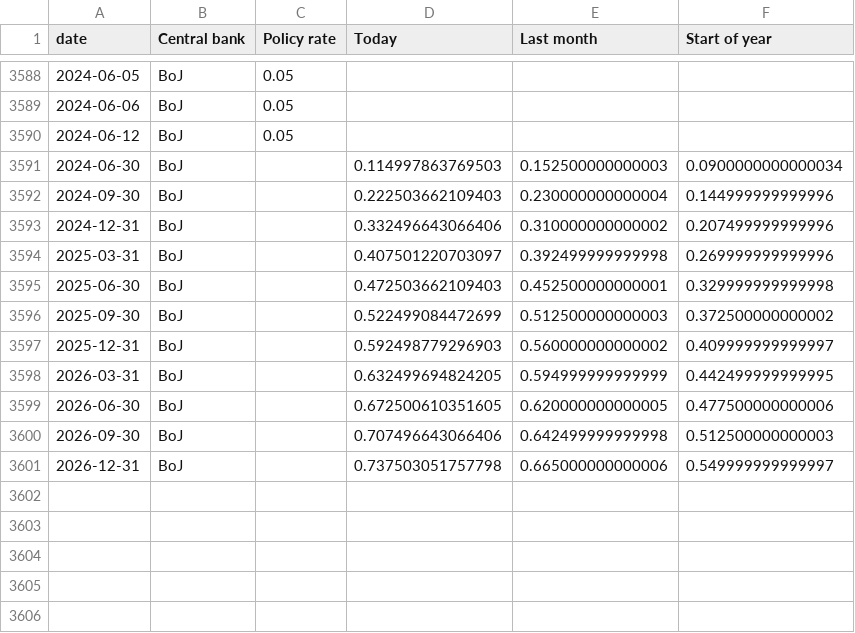
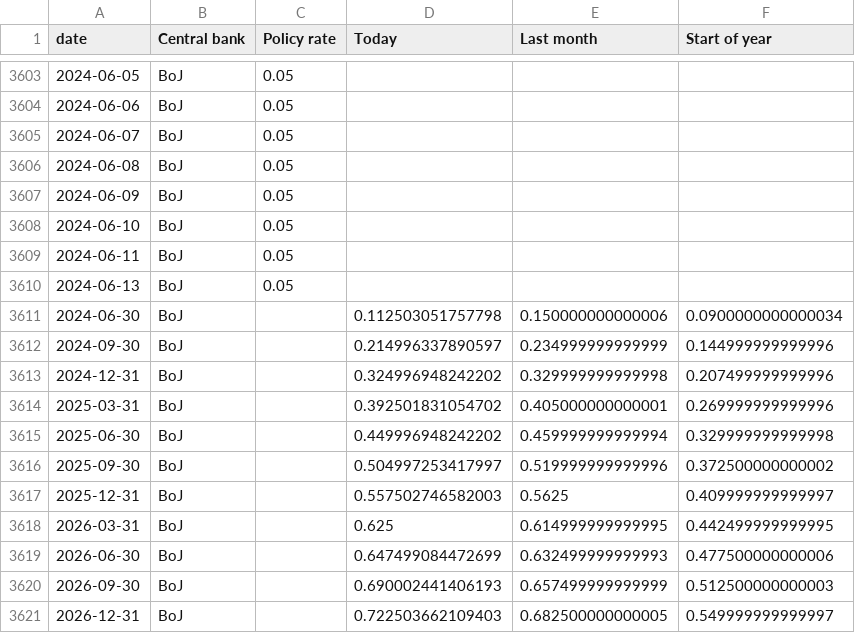
Before and after one commit to jhsuss/ft-monetary-policy-radar, a CSV file: data/flourish-interest_rates_and_expectations.csv, drawn as a sheet; only a part is shown, gaps mark what is left out; the diff covers the shown part only.

Commit message:
flourish-ready market rate expectations

```diff
--- a/data/flourish-interest_rates_and_expectations.csv
+++ b/data/flourish-interest_rates_and_expectations.csv
@@ -3589,13 +3604,18 @@ date,Central bank,Policy rate,Today,Last month,Start of year
 2024-06-06,BoJ,0.05,,,
-2024-06-12,BoJ,0.05,,,
-2024-06-30,BoJ,,0.114997863769503,0.152500000000003,0.0900000000000034
-2024-09-30,BoJ,,0.222503662109403,0.230000000000004,0.144999999999996
-2024-12-31,BoJ,,0.332496643066406,0.310000000000002,0.207499999999996
-2025-03-31,BoJ,,0.407501220703097,0.392499999999998,0.269999999999996
-2025-06-30,BoJ,,0.472503662109403,0.452500000000001,0.329999999999998
-2025-09-30,BoJ,,0.522499084472699,0.512500000000003,0.372500000000002
-2025-12-31,BoJ,,0.592498779296903,0.560000000000002,0.409999999999997
-2026-03-31,BoJ,,0.632499694824205,0.594999999999999,0.442499999999995
-2026-06-30,BoJ,,0.672500610351605,0.620000000000005,0.477500000000006
-2026-09-30,BoJ,,0.707496643066406,0.642499999999998,0.512500000000003
-2026-12-31,BoJ,,0.737503051757798,0.665000000000006,0.549999999999997
+2024-06-07,BoJ,0.05,,,
+2024-06-08,BoJ,0.05,,,
+2024-06-09,BoJ,0.05,,,
+2024-06-10,BoJ,0.05,,,
+2024-06-11,BoJ,0.05,,,
+2024-06-13,BoJ,0.05,,,
+2024-06-30,BoJ,,0.112503051757798,0.150000000000006,0.0900000000000034
+2024-09-30,BoJ,,0.214996337890597,0.234999999999999,0.144999999999996
+2024-12-31,BoJ,,0.324996948242202,0.329999999999998,0.207499999999996
+2025-03-31,BoJ,,0.392501831054702,0.405000000000001,0.269999999999996
+2025-06-30,BoJ,,0.449996948242202,0.459999999999994,0.329999999999998
+2025-09-30,BoJ,,0.504997253417997,0.519999999999996,0.372500000000002
+2025-12-31,BoJ,,0.557502746582003,0.5625,0.409999999999997
+2026-03-31,BoJ,,0.625,0.614999999999995,0.442499999999995
+2026-06-30,BoJ,,0.647499084472699,0.632499999999993,0.477500000000006
+2026-09-30,BoJ,,0.690002441406193,0.657499999999999,0.512500000000003
+2026-12-31,BoJ,,0.722503662109403,0.682500000000005,0.549999999999997
```
Also changed, not shown: 15 added rows and 66 edited cells elsewhere in this file.
